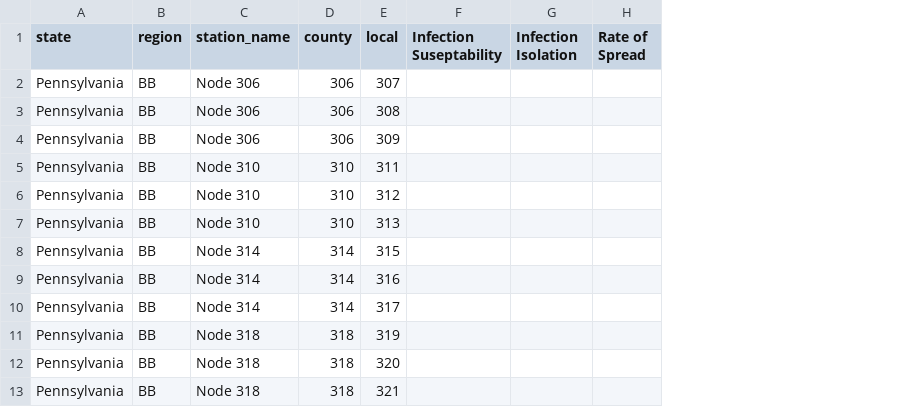
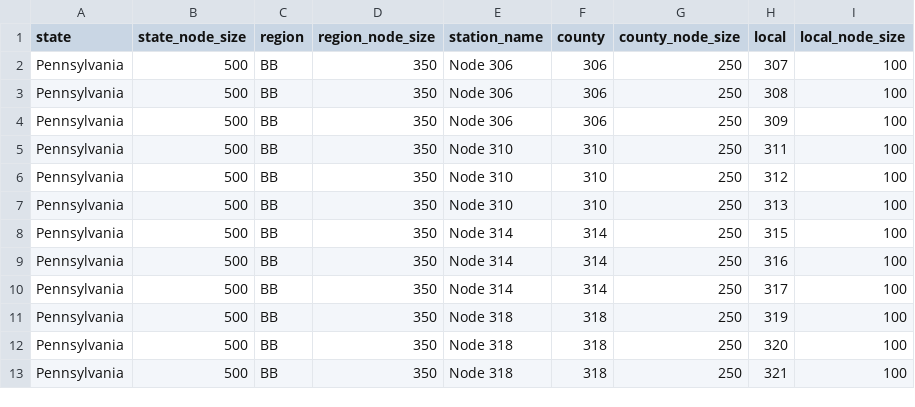
Before and after one commit to tyrone11416/Thesis, a CSV file: Region_and_County_Example.csv, drawn as a sheet; removed rows and columns are numbered as before the commit, all else as after; the diff names each change by its address in the sheet, - before the commit and + after, or states it on an @@ line.

```diff
--- a/Region_and_County_Example.csv
+++ b/Region_and_County_Example.csv
+column B (state_node_size), rows 2-13: all 500
+column D (region_node_size), rows 2-13: all 350
+column G (county_node_size), rows 2-13: all 250
-column F (Infection Suseptability), empty
-column G (Infection Isolation), empty
-column H (Rate of Spread), empty
+column I (local_node_size), rows 2-13: all 100
```
Also changed, not shown: 1 other file.
